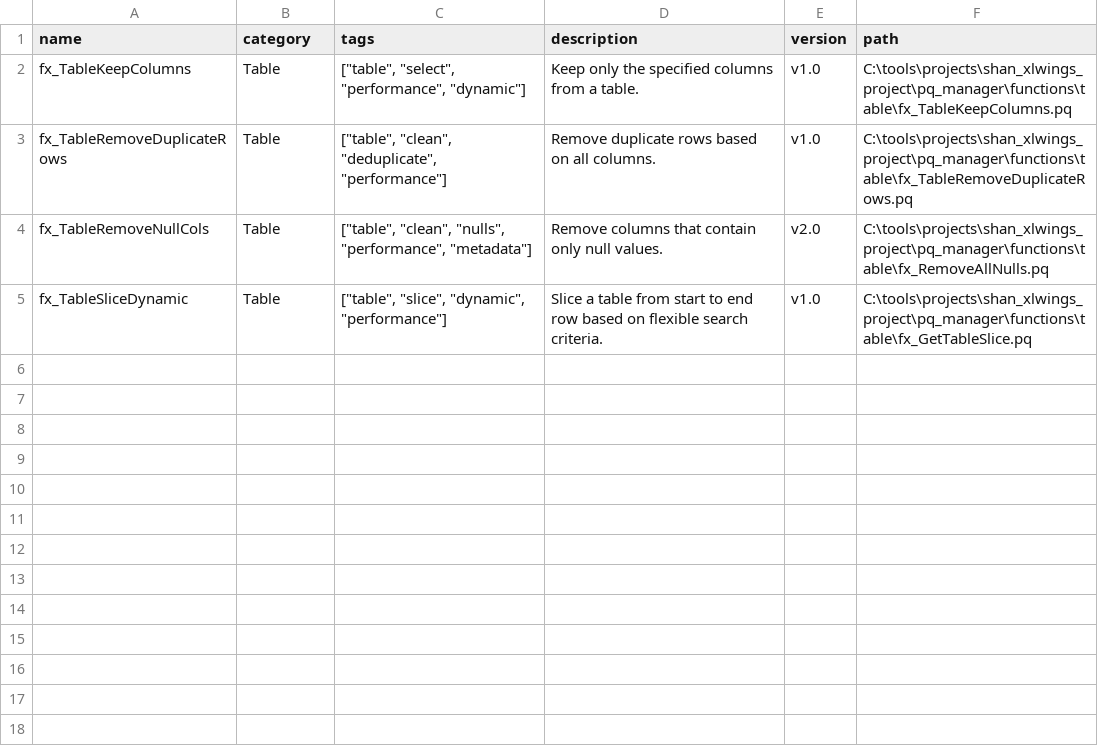
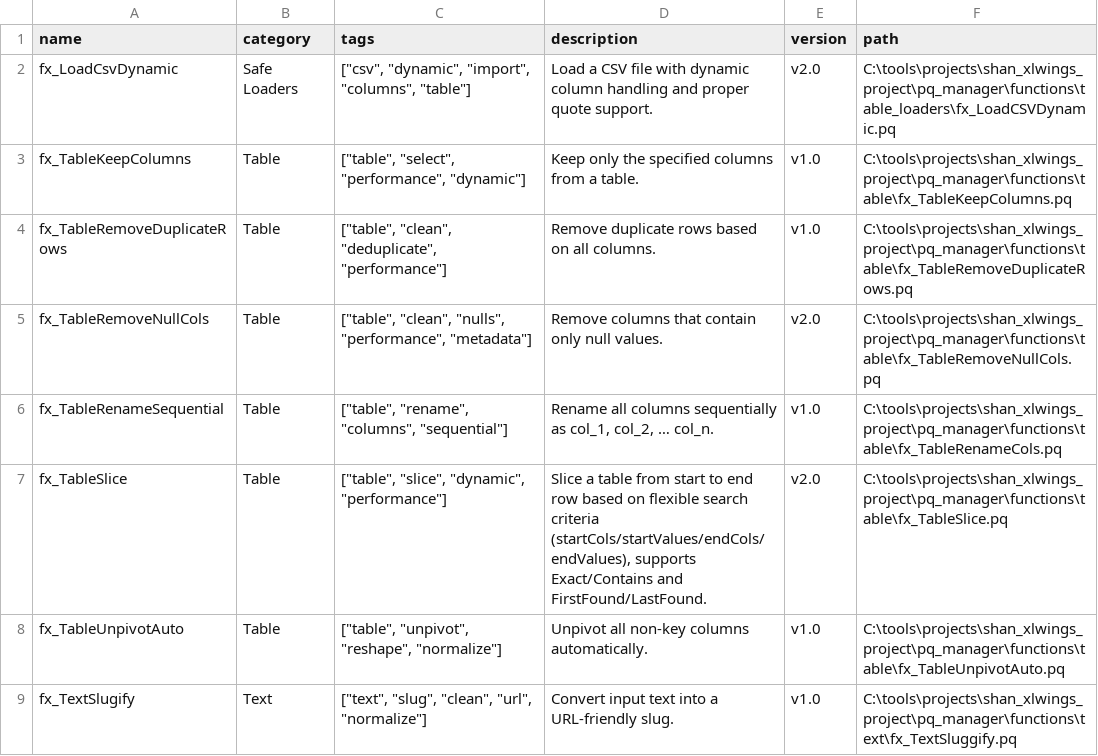
Before and after one commit to tks18/xlwings-excel-api, a CSV file: pq_manager/index.csv, drawn as a sheet.

Commit message:
update pq_manager with all new functions

```diff
--- a/pq_manager/index.csv
+++ b/pq_manager/index.csv
@@ -1,5 +1,9 @@
 "name","category","tags","description","version","path"
+"fx_LoadCsvDynamic","Safe Loaders","[""csv"", ""dynamic"", ""import"", ""columns"", ""table""]","Load a CSV file with dynamic column handling and proper quote support.","v2.0","C:\tools\projects\shan_xlwings_project\pq_manager\functions\table_loaders\fx_LoadCSVDynamic.pq"
 "fx_TableKeepColumns","Table","[""table"", ""select"", ""performance"", ""dynamic""]","Keep only the specified columns from a table.","v1.0","C:\tools\projects\shan_xlwings_project\pq_manager\functions\table\fx_TableKeepColumns.pq"
 "fx_TableRemoveDuplicateRows","Table","[""table"", ""clean"", ""deduplicate"", ""performance""]","Remove duplicate rows based on all columns.","v1.0","C:\tools\projects\shan_xlwings_project\pq_manager\functions\table\fx_TableRemoveDuplicateRows.pq"
-"fx_TableRemoveNullCols","Table","[""table"", ""clean"", ""nulls"", ""performance"", ""metadata""]","Remove columns that contain only null values.","v2.0","C:\tools\projects\shan_xlwings_project\pq_manager\functions\table\fx_RemoveAllNulls.pq"
-"fx_TableSliceDynamic","Table","[""table"", ""slice"", ""dynamic"", ""performance""]","Slice a table from start to end row based on flexible search criteria.","v1.0","C:\tools\projects\shan_xlwings_project\pq_manager\functions\table\fx_GetTableSlice.pq"
+"fx_TableRemoveNullCols","Table","[""table"", ""clean"", ""nulls"", ""performance"", ""metadata""]","Remove columns that contain only null values.","v2.0","C:\tools\projects\shan_xlwings_project\pq_manager\functions\table\fx_TableRemoveNullCols.pq"
+"fx_TableRenameSequential","Table","[""table"", ""rename"", ""columns"", ""sequential""]","Rename all columns sequentially as col_1, col_2, … col_n.","v1.0","C:\tools\projects\shan_xlwings_project\pq_manager\functions\table\fx_TableRenameCols.pq"
+"fx_TableSlice","Table","[""table"", ""slice"", ""dynamic"", ""performance""]","Slice a table from start to end row based on flexible search criteria (startCols/startValues/endCols/endValues), supports Exact/Contains and FirstFound/LastFound.","v2.0","C:\tools\projects\shan_xlwings_project\pq_manager\functions\table\fx_TableSlice.pq"
+"fx_TableUnpivotAuto","Table","[""table"", ""unpivot"", ""reshape"", ""normalize""]","Unpivot all non-key columns automatically.","v1.0","C:\tools\projects\shan_xlwings_project\pq_manager\functions\table\fx_TableUnpivotAuto.pq"
+"fx_TextSlugify","Text","[""text"", ""slug"", ""clean"", ""url"", ""normalize""]","Convert input text into a URL-friendly slug.","v1.0","C:\tools\projects\shan_xlwings_project\pq_manager\functions\text\fx_TextSluggify.pq"
```
Also changed, not shown: 8 other files.
